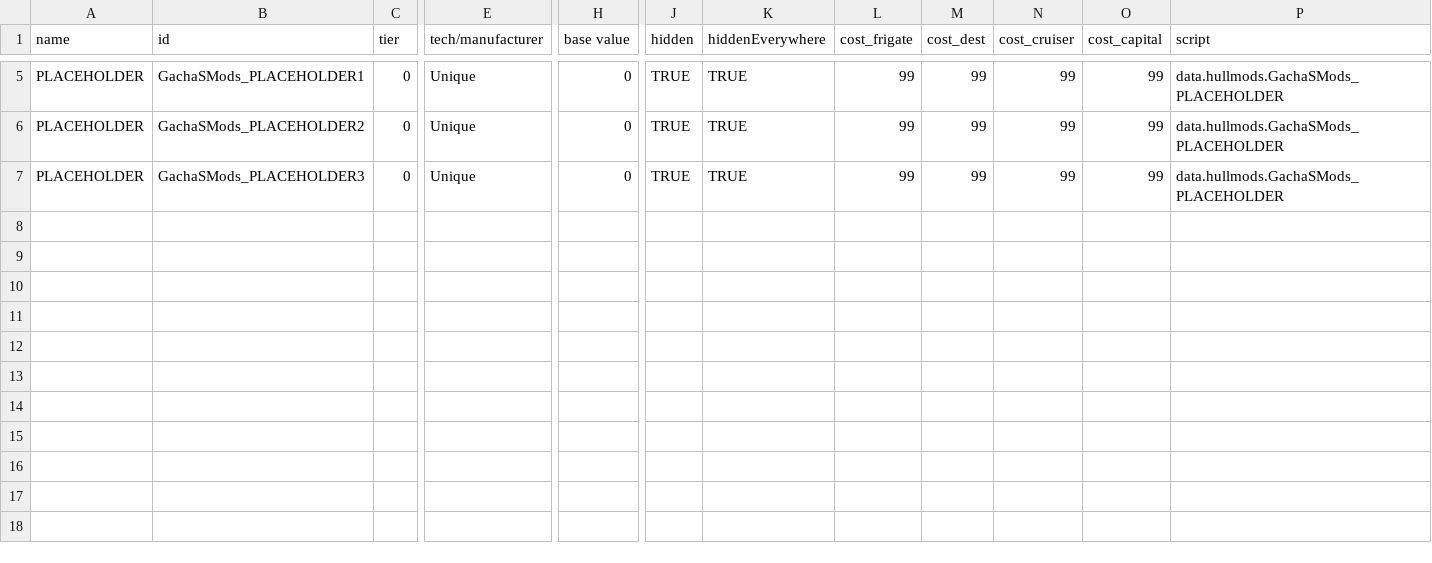
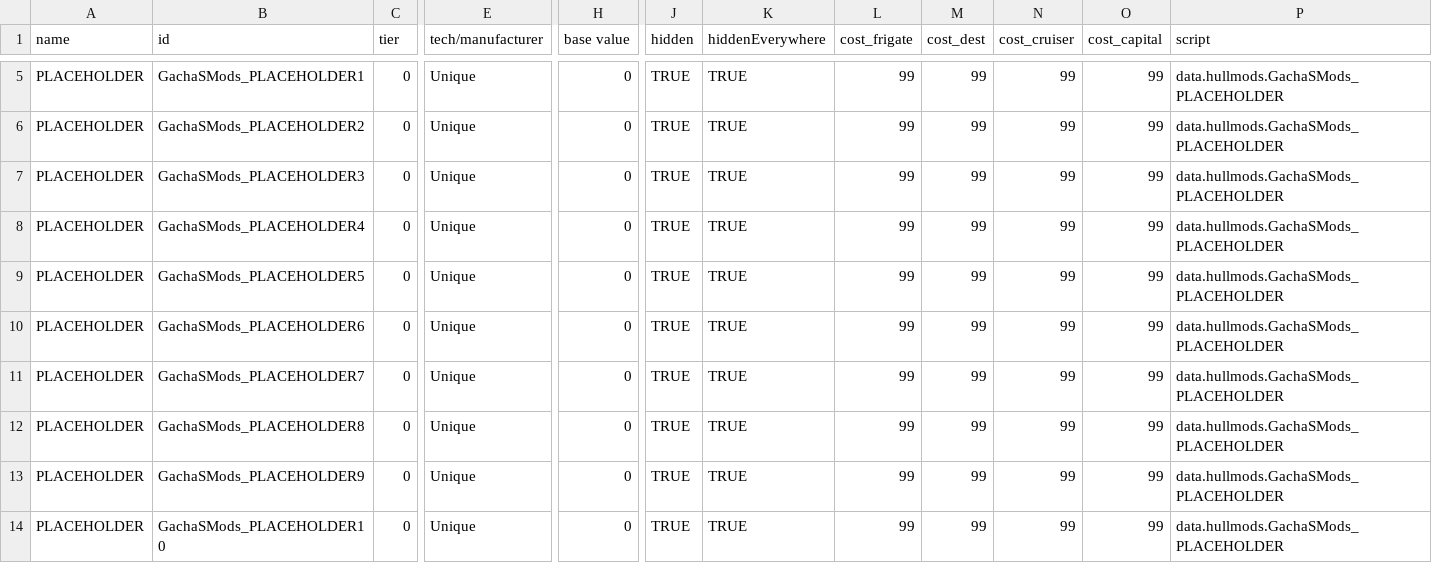
Before and after one commit to RustyCabbage/GachaSMods, a CSV file: data/hullmods/hull_mods.csv, drawn as a sheet; only a part is shown, gaps mark what is left out; rows hold the shown columns only; the diff names each change by its address in the sheet, - before the commit and + after, or states it on an @@ line.

Commit message:
v1.2.2
-Fixed an NPE, thanks Dave!
-Fixed several bugs with the remove s-mods feature and discovered 2 more that weren't fixed (they're honestly not worth the time to fix and I bet you won't even notice them)
-Added settings to:
1. disable the random s-mods hullmod (instead allowing standard s-modding), which kinda makes this whole mod moot but whatever maybe you just want s-mod removing features
2. disable the remove s-mods hullmod, as god intended (still default false)
3. allow standard s-modding mechanics (which can be used in conjunction with random s-modding)
4. set min number of s-mods to remove
5. set max number of s-mods to remove

```diff
--- a/data/hullmods/hull_mods.csv
+++ b/data/hullmods/hull_mods.csv
+row 8: PLACEHOLDER | GachaSMods_PLACEHOLDER4 | 0 | Unique | 0 | TRUE | TRUE | 99 | 99 | 99 | 99 | data.hullmods.GachaSMods_PLACEHOLDER
+row 9: PLACEHOLDER | GachaSMods_PLACEHOLDER5 | 0 | Unique | 0 | TRUE | TRUE | 99 | 99 | 99 | 99 | data.hullmods.GachaSMods_PLACEHOLDER
+row 10: PLACEHOLDER | GachaSMods_PLACEHOLDER6 | 0 | Unique | 0 | TRUE | TRUE | 99 | 99 | 99 | 99 | data.hullmods.GachaSMods_PLACEHOLDER
+row 11: PLACEHOLDER | GachaSMods_PLACEHOLDER7 | 0 | Unique | 0 | TRUE | TRUE | 99 | 99 | 99 | 99 | data.hullmods.GachaSMods_PLACEHOLDER
+row 12: PLACEHOLDER | GachaSMods_PLACEHOLDER8 | 0 | Unique | 0 | TRUE | TRUE | 99 | 99 | 99 | 99 | data.hullmods.GachaSMods_PLACEHOLDER
+row 13: PLACEHOLDER | GachaSMods_PLACEHOLDER9 | 0 | Unique | 0 | TRUE | TRUE | 99 | 99 | 99 | 99 | data.hullmods.GachaSMods_PLACEHOLDER
+row 14: PLACEHOLDER | GachaSMods_PLACEHOLDER10 | 0 | Unique | 0 | TRUE | TRUE | 99 | 99 | 99 | 99 | data.hullmods.GachaSMods_PLACEHOLDER
```
Also changed, not shown: 6 other files.
